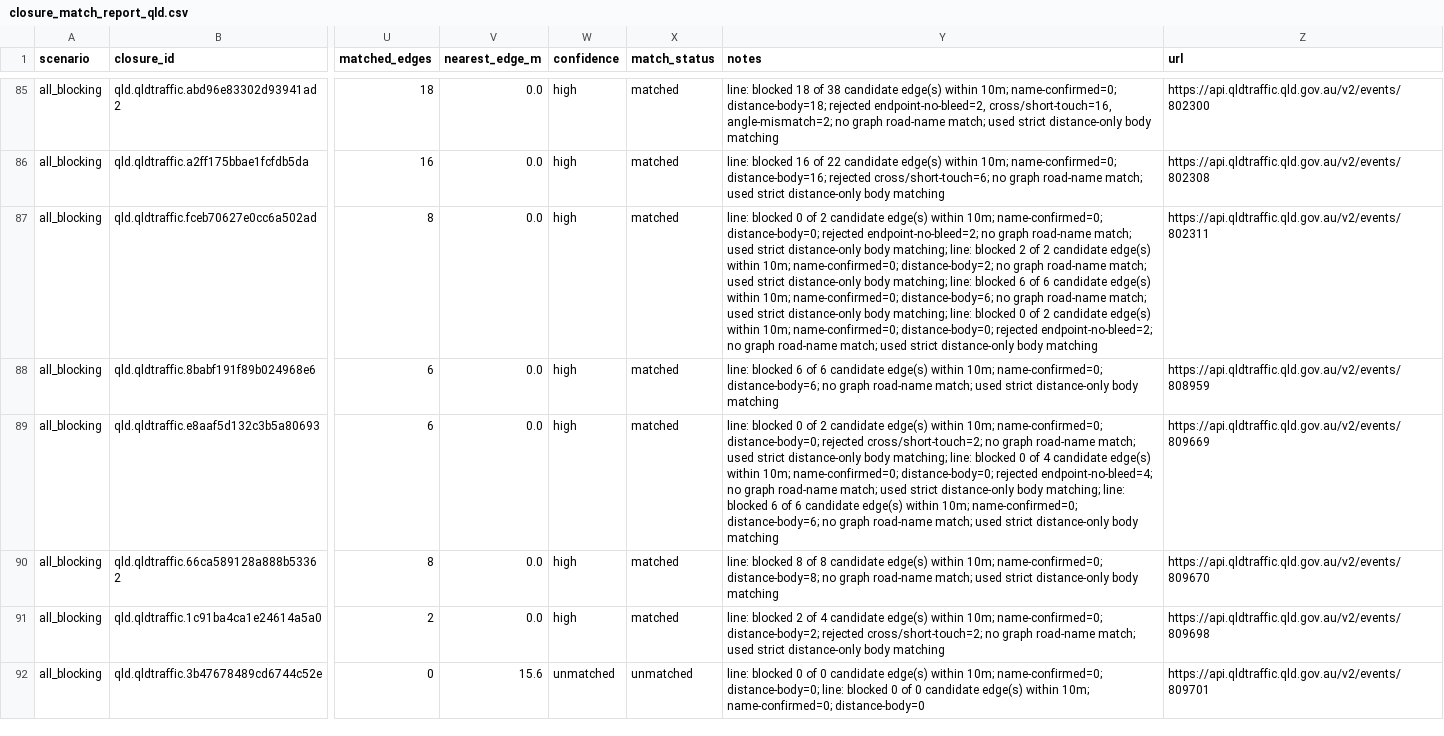
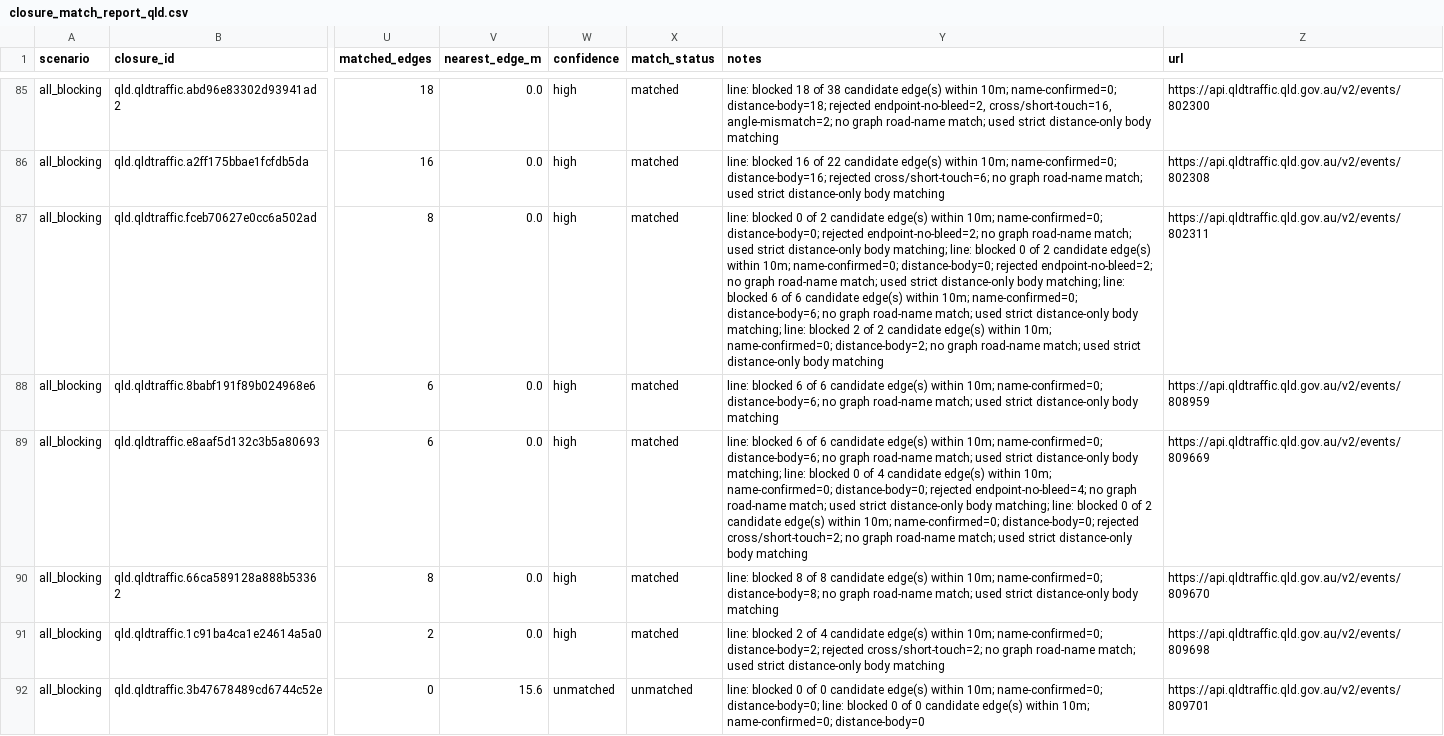
Before and after one commit to junker1895/qld_only_isolation, a CSV file: out_isolation_current/closure_match_report_qld.csv, drawn as a sheet; only a part is shown, gaps mark what is left out; the diff covers the shown part only; the diff names each change by its address in the sheet, - before the commit and + after, or states it on an @@ line.

```diff
--- a/out_isolation_current/closure_match_report_qld.csv
+++ b/out_isolation_current/closure_match_report_qld.csv
-Y87 (notes): …line: blocked 2 of 2 candidate edge(s) within 10m; name-confirmed=0; distance-body=2; no graph road-name match; used strict distance-only body matching; line: blocked 6 of 6 candidate edge(s) within 10m; name-confirmed=0; distance-body=6; no graph road-name match; used strict distance-only body matching; line: blocked 0 of 2 candidate edge(s) within 10m; name-confirmed=0; distance-body=0; rejected endpoint-no-bleed=2; no graph…
+Y87 (notes): …line: blocked 0 of 2 candidate edge(s) within 10m; name-confirmed=0; distance-body=0; rejected endpoint-no-bleed=2; no graph road-name match; used strict distance-only body matching; line: blocked 6 of 6 candidate edge(s) within 10m; name-confirmed=0; distance-body=6; no graph road-name match; used strict distance-only body matching; line: blocked 2 of 2 candidate edge(s) within 10m; name-confirmed=0; distance-body=2; no graph…
-Y89 (notes): line: blocked 0 of 2 candidate edge(s) within 10m; name-confirmed=0; distance-body=0; rejected cross/short-touch=2; no graph road-name match; used strict distance-only body matching; line: blocked 0 of 4 candidate edge(s) within 10m; name-confirmed=0; distance-body=0; rejected endpoint-no-bleed=4; no graph road-name match; used strict distance-only body matching; line: blocked 6 of 6 candidate edge(s) within 10m; name-confirmed=0; distance-body=6; no graph…
+Y89 (notes): line: blocked 6 of 6 candidate edge(s) within 10m; name-confirmed=0; distance-body=6; no graph road-name match; used strict distance-only body matching; line: blocked 0 of 4 candidate edge(s) within 10m; name-confirmed=0; distance-body=0; rejected endpoint-no-bleed=4; no graph road-name match; used strict distance-only body matching; line: blocked 0 of 2 candidate edge(s) within 10m; name-confirmed=0; distance-body=0; rejected cross/short-touch=2; no graph…
```
Also changed, not shown: 18 edited cells elsewhere in this file, 4 other files.
